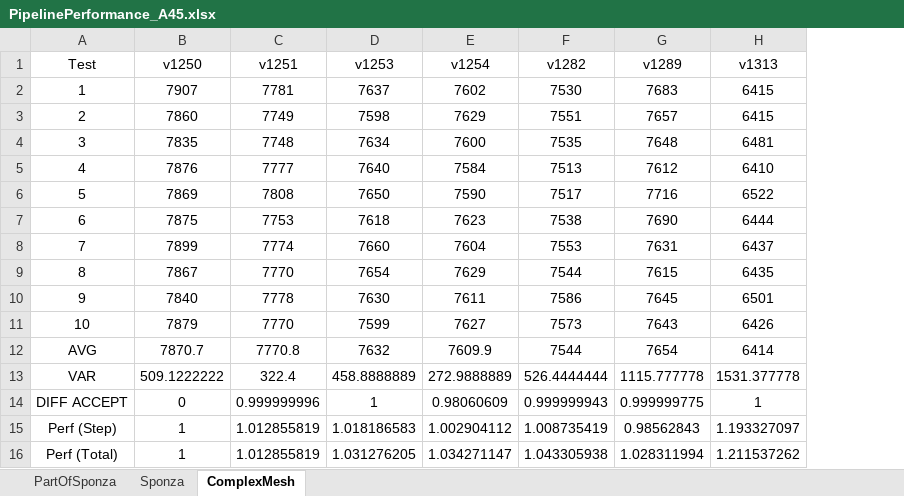
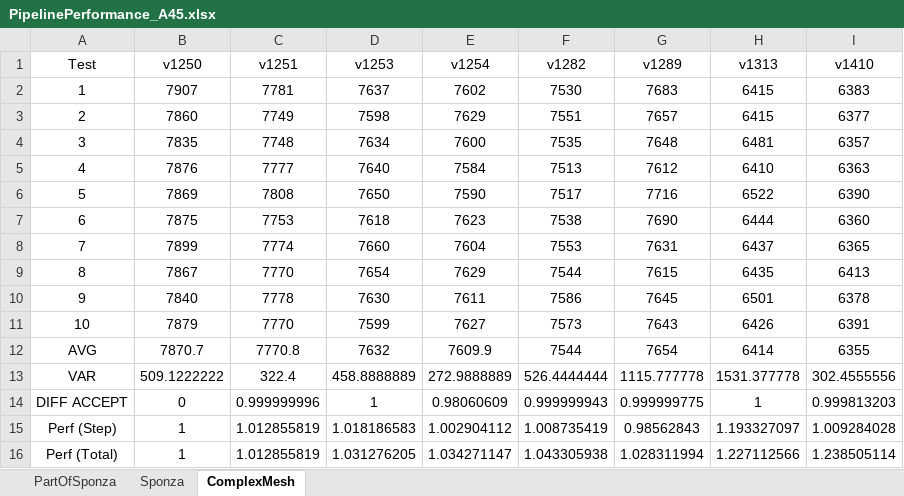
Before and after one commit to bobbyzhu/SALVIA, an Excel workbook: doc/contents/materials/PipelinePerformance_A45.xlsx, sheet ComplexMesh, drawn as a sheet; values as stored, in another font and other column widths than the file's, no borders; conditional formats not drawn; the diff names each change by its address in the sheet, - before the commit and + after, or states it on an @@ line.

```diff
--- a/doc/contents/materials/PipelinePerformance_A45.xlsx (sheet ComplexMesh)
+++ b/doc/contents/materials/PipelinePerformance_A45.xlsx (sheet ComplexMesh)
+column I (v1410), rows 2-16: 6383 | 6377 | 6357 | 6363 | 6390 | 6360 | 6365 | 6413 | 6378 | 6391 | 6355 | 302.4555556 | 0.999813203 | 1.009284028 | 1.238505114
-H16 (v1313): 1.211537262
+H16 (v1313): 1.227112566
```
Also changed, not shown: sheet Sponza.
